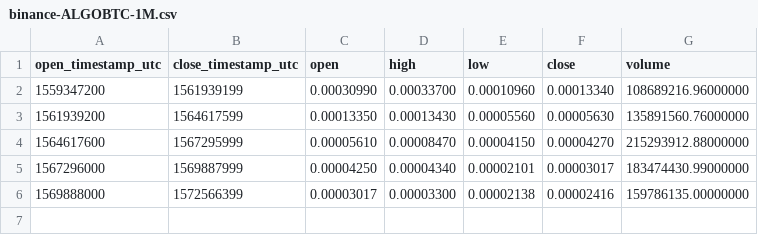
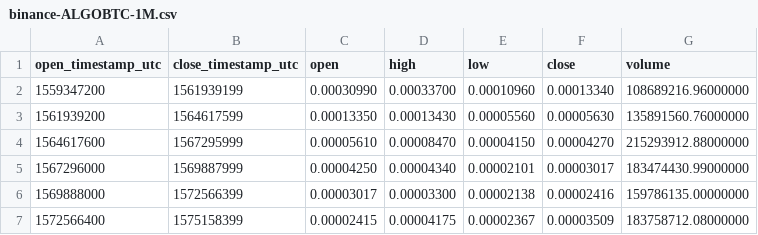
Before and after one commit to cryptobigbro/binance-ALGOBTC, a CSV file: binance-ALGOBTC-1M.csv, drawn as a sheet; the diff names each change by its address in the sheet, - before the commit and + after, or states it on an @@ line.

```diff
--- a/binance-ALGOBTC-1M.csv
+++ b/binance-ALGOBTC-1M.csv
+row 7: 1572566400 | 1575158399 | 0.00002415 | 0.00004175 | 0.00002367 | 0.00003509 | 183758712.08000000
```
Also changed, not shown: binance-ALGOBTC-1d.csv, binance-ALGOBTC-1h.csv.
